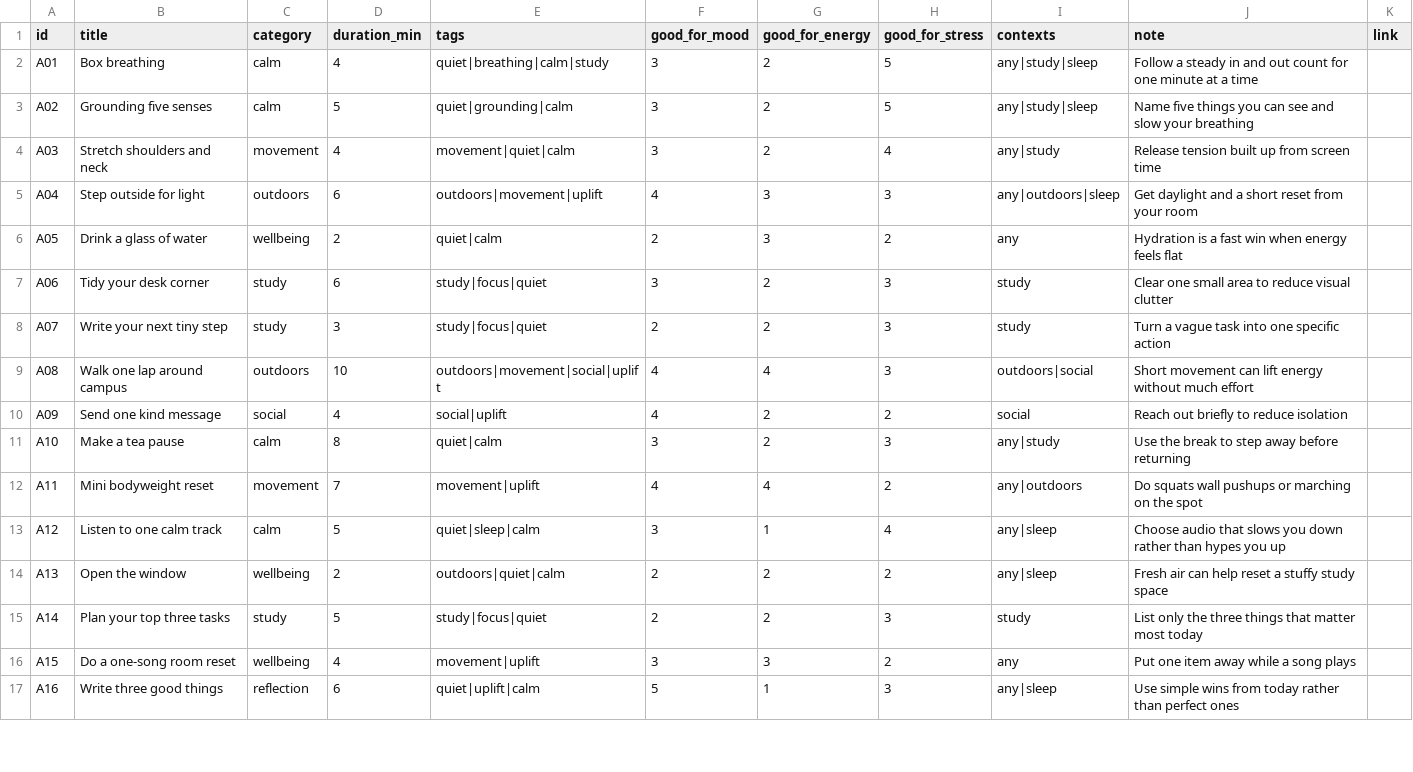
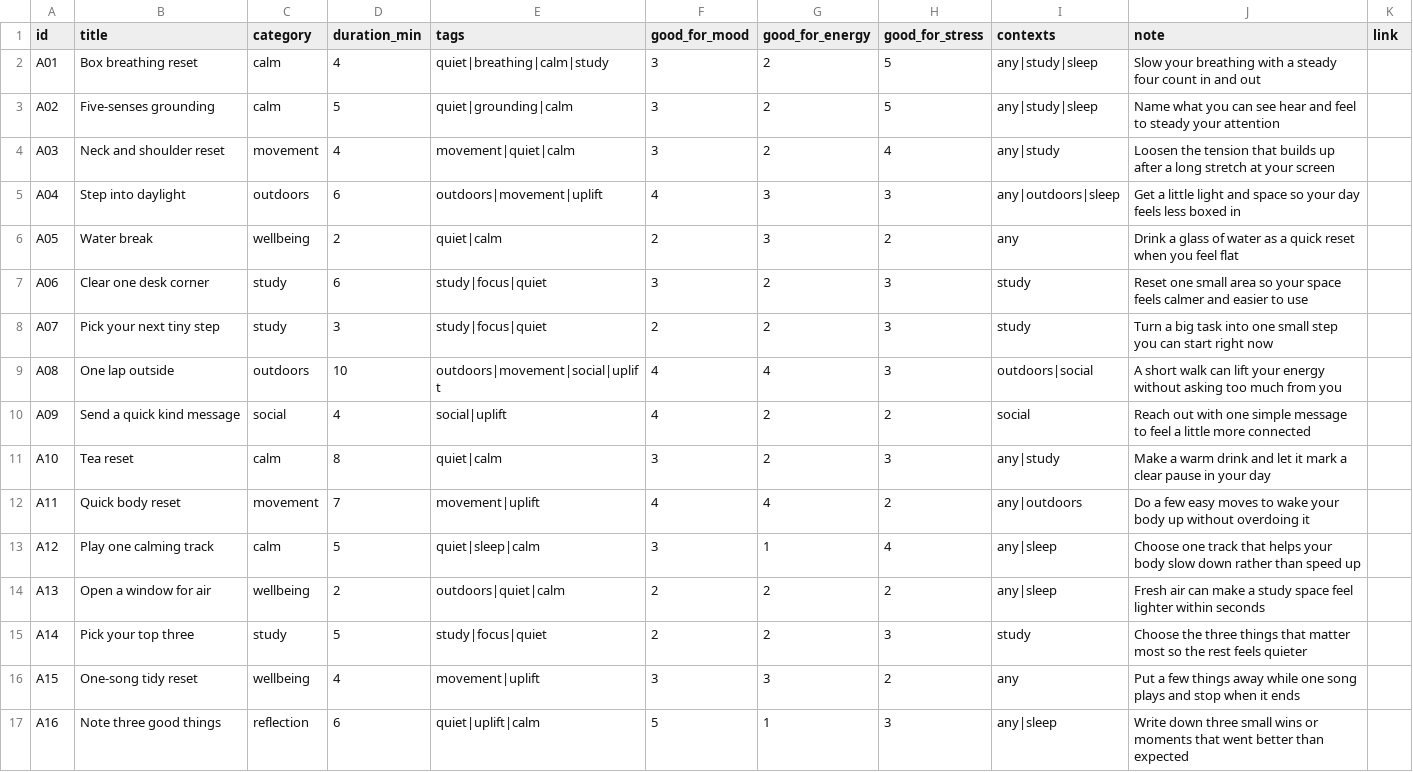
Before and after one commit to AndersonRGB/pocket-uplift, a CSV file: app/data/micro_actions.csv, drawn as a sheet; only a part is shown; the diff covers the shown part only.

Commit message:
docs: refine micro actions dataset wording

```diff
--- a/app/data/micro_actions.csv
+++ b/app/data/micro_actions.csv
@@ -1,17 +1,17 @@
 id,title,category,duration_min,tags,good_for_mood,good_for_energy,good_for_stress,contexts,note,link
-A01,Box breathing,calm,4,quiet|breathing|calm|study,3,2,5,any|study|sleep,Follow a steady in and out count for one minute at a time,
-A02,Grounding five senses,calm,5,quiet|grounding|calm,3,2,5,any|study|sleep,Name five things you can see and slow your breathing,
-A03,Stretch shoulders and neck,movement,4,movement|quiet|calm,3,2,4,any|study,Release tension built up from screen time,
-A04,Step outside for light,outdoors,6,outdoors|movement|uplift,4,3,3,any|outdoors|sleep,Get daylight and a short reset from your room,
-A05,Drink a glass of water,wellbeing,2,quiet|calm,2,3,2,any,Hydration is a fast win when energy feels flat,
-A06,Tidy your desk corner,study,6,study|focus|quiet,3,2,3,study,Clear one small area to reduce visual clutter,
-A07,Write your next tiny step,study,3,study|focus|quiet,2,2,3,study,Turn a vague task into one specific action,
-A08,Walk one lap around campus,outdoors,10,outdoors|movement|social|uplift,4,4,3,outdoors|social,Short movement can lift energy without much effort,
-A09,Send one kind message,social,4,social|uplift,4,2,2,social,Reach out briefly to reduce isolation,
-A10,Make a tea pause,calm,8,quiet|calm,3,2,3,any|study,Use the break to step away before returning,
-A11,Mini bodyweight reset,movement,7,movement|uplift,4,4,2,any|outdoors,Do squats wall pushups or marching on the spot,
-A12,Listen to one calm track,calm,5,quiet|sleep|calm,3,1,4,any|sleep,Choose audio that slows you down rather than hypes you up,
-A13,Open the window,wellbeing,2,outdoors|quiet|calm,2,2,2,any|sleep,Fresh air can help reset a stuffy study space,
-A14,Plan your top three tasks,study,5,study|focus|quiet,2,2,3,study,List only the three things that matter most today,
-A15,Do a one-song room reset,wellbeing,4,movement|uplift,3,3,2,any,Put one item away while a song plays,
-A16,Write three good things,reflection,6,quiet|uplift|calm,5,1,3,any|sleep,Use simple wins from today rather than perfect ones,
+A01,Box breathing reset,calm,4,quiet|breathing|calm|study,3,2,5,any|study|sleep,Slow your breathing with a steady four count in and out,
+A02,Five-senses grounding,calm,5,quiet|grounding|calm,3,2,5,any|study|sleep,Name what you can see hear and feel to steady your attention,
+A03,Neck and shoulder reset,movement,4,movement|quiet|calm,3,2,4,any|study,Loosen the tension that builds up after a long stretch at your screen,
+A04,Step into daylight,outdoors,6,outdoors|movement|uplift,4,3,3,any|outdoors|sleep,Get a little light and space so your day feels less boxed in,
+A05,Water break,wellbeing,2,quiet|calm,2,3,2,any,Drink a glass of water as a quick reset when you feel flat,
+A06,Clear one desk corner,study,6,study|focus|quiet,3,2,3,study,Reset one small area so your space feels calmer and easier to use,
+A07,Pick your next tiny step,study,3,study|focus|quiet,2,2,3,study,Turn a big task into one small step you can start right now,
+A08,One lap outside,outdoors,10,outdoors|movement|social|uplift,4,4,3,outdoors|social,A short walk can lift your energy without asking too much from you,
+A09,Send a quick kind message,social,4,social|uplift,4,2,2,social,Reach out with one simple message to feel a little more connected,
+A10,Tea reset,calm,8,quiet|calm,3,2,3,any|study,Make a warm drink and let it mark a clear pause in your day,
+A11,Quick body reset,movement,7,movement|uplift,4,4,2,any|outdoors,Do a few easy moves to wake your body up without overdoing it,
+A12,Play one calming track,calm,5,quiet|sleep|calm,3,1,4,any|sleep,Choose one track that helps your body slow down rather than speed up,
+A13,Open a window for air,wellbeing,2,outdoors|quiet|calm,2,2,2,any|sleep,Fresh air can make a study space feel lighter within seconds,
+A14,Pick your top three,study,5,study|focus|quiet,2,2,3,study,Choose the three things that matter most so the rest feels quieter,
+A15,One-song tidy reset,wellbeing,4,movement|uplift,3,3,2,any,Put a few things away while one song plays and stop when it ends,
+A16,Note three good things,reflection,6,quiet|uplift|calm,5,1,3,any|sleep,Write down three small wins or moments that went better than expected,
```
Also changed, not shown: 40 edited cells elsewhere in this file.
